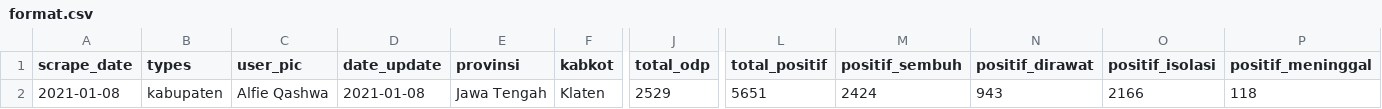
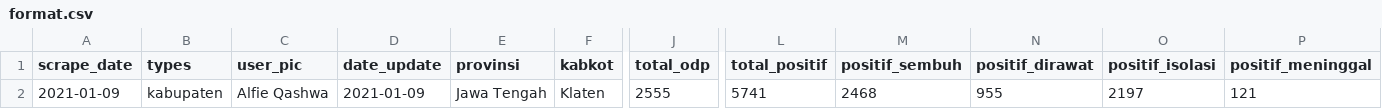
Before and after one commit to alfieqashwa/kominfo-pedulilindungi, a CSV file: JAWA_TENGAH/klaten/new/format.csv, drawn as a sheet; only a part is shown, gaps mark what is left out; removed rows and columns are numbered as before the commit, all else as after; rows hold the shown columns only; the diff names each change by its address in the sheet, - before the commit and + after, or states it on an @@ line.

```diff
--- a/JAWA_TENGAH/klaten/new/format.csv
+++ b/JAWA_TENGAH/klaten/new/format.csv
-row 2: 2021-01-08 | kabupaten | Alfie Qashwa | 2021-01-08 | Jawa Tengah | Klaten | 2529 | 5651 | 2424 | 943 | 2166 | 118
+row 2: 2021-01-09 | kabupaten | Alfie Qashwa | 2021-01-09 | Jawa Tengah | Klaten | 2555 | 5741 | 2468 | 955 | 2197 | 121
```
Also changed, not shown: JAWA_TENGAH/banjarnegara/new/format.csv, JAWA_TENGAH/cilacap/new/format.csv, 6 other files.
